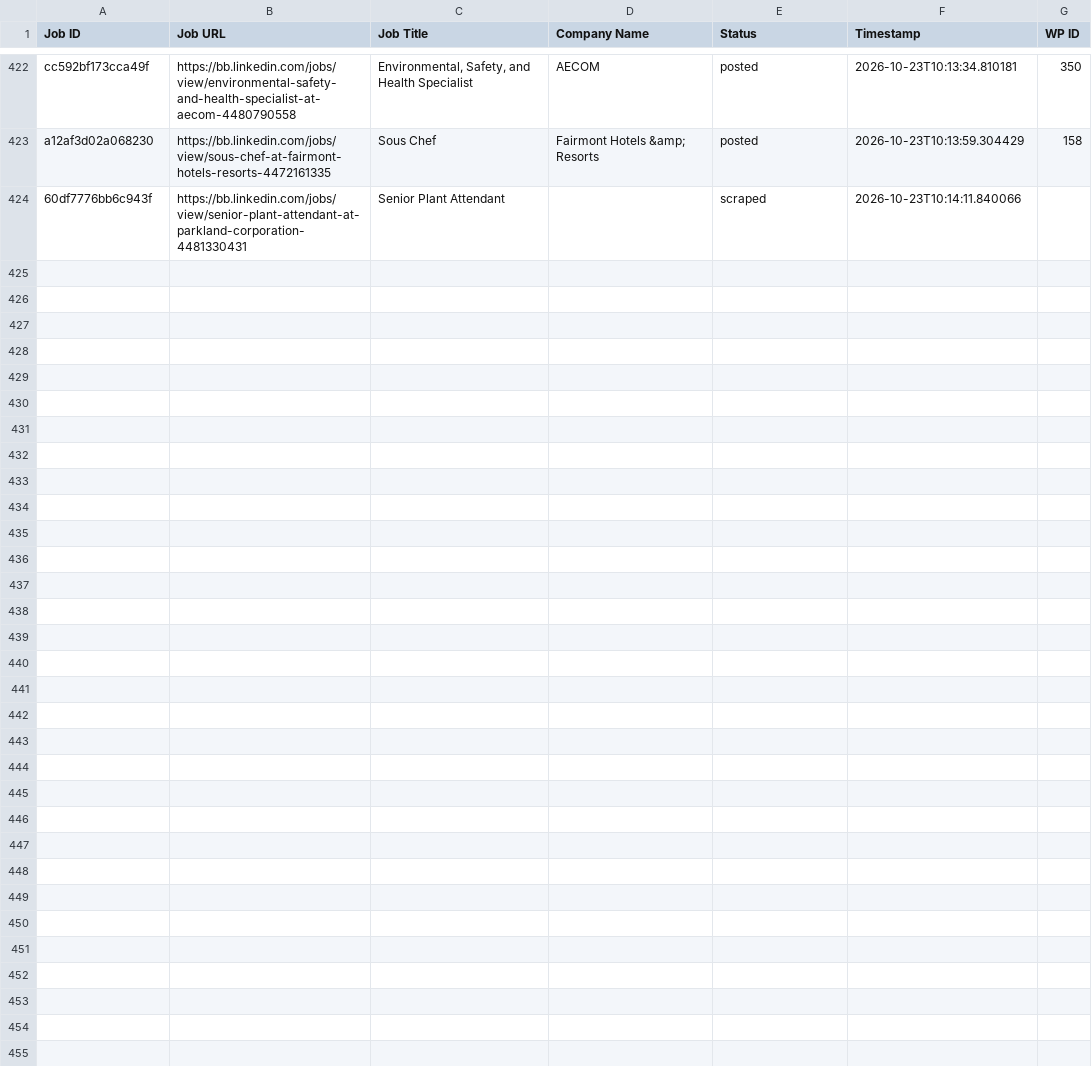
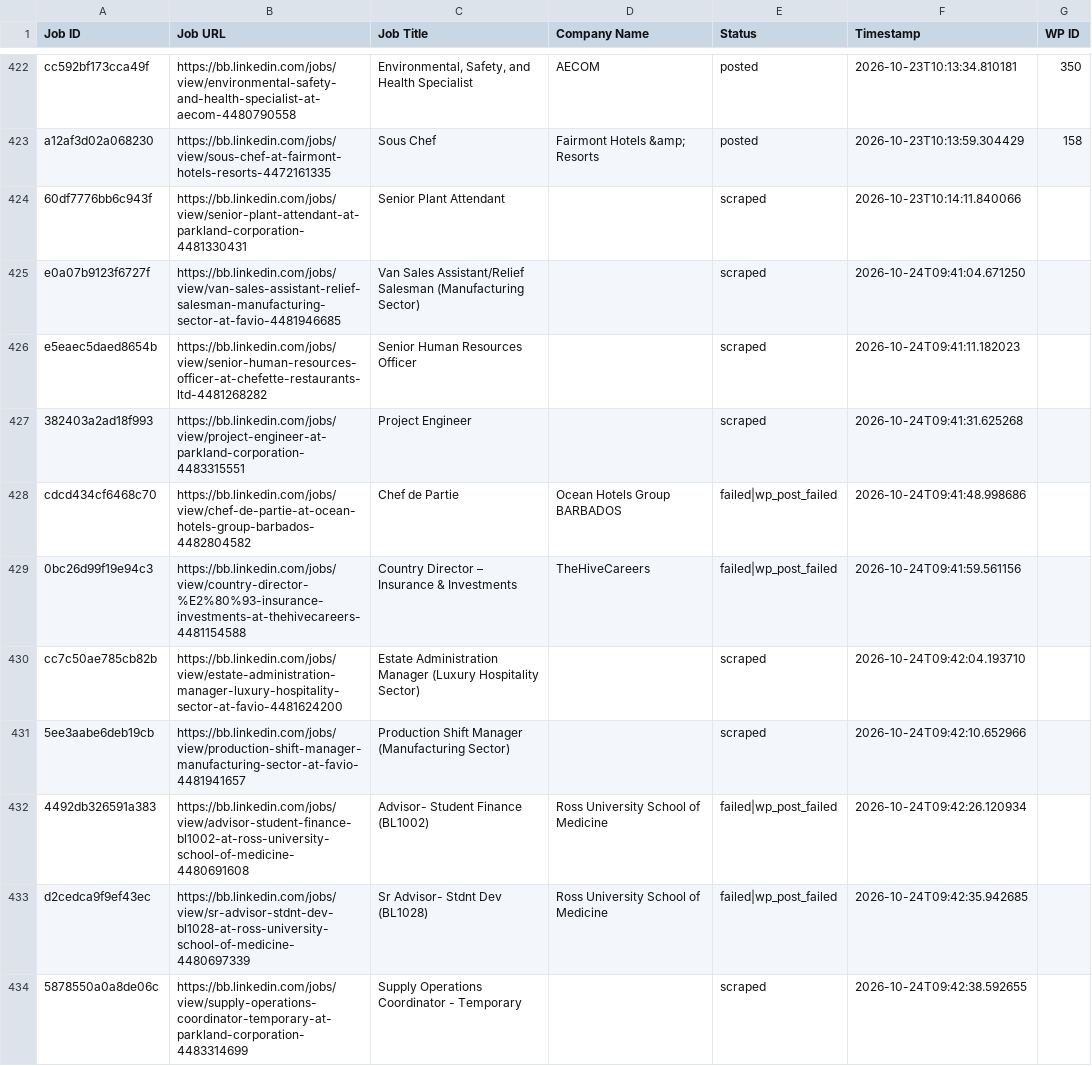
Before and after one commit to vindoky/bb, a CSV file: processed_jobs.csv, drawn as a sheet; only a part is shown, gaps mark what is left out.

```diff
--- a/processed_jobs.csv
+++ b/processed_jobs.csv
@@ -427 +427,11 @@ a12af3d02a068230,https://bb.linkedin.com/jobs/view/sous-chef-at-fairmont-hotels-
 60df7776bb6c943f,https://bb.linkedin.com/jobs/view/senior-plant-attendant-at-parkland-corporation-4481330431,Senior Plant Attendant,,scraped,2026-10-23T10:14:11.840066,
+e0a07b9123f6727f,https://bb.linkedin.com/jobs/view/van-sales-assistant-relief-salesman-manufacturing-sector-at-favio-4481946685,Van Sales Assistant/Relief Salesman (Manufacturing Sector),,scraped,2026-10-24T09:41:04.671250,
+e5eaec5daed8654b,https://bb.linkedin.com/jobs/view/senior-human-resources-officer-at-chefette-restaurants-ltd-4481268282,Senior Human Resources Officer,,scraped,2026-10-24T09:41:11.182023,
+382403a2ad18f993,https://bb.linkedin.com/jobs/view/project-engineer-at-parkland-corporation-4483315551,Project Engineer,,scraped,2026-10-24T09:41:31.625268,
+cdcd434cf6468c70,https://bb.linkedin.com/jobs/view/chef-de-partie-at-ocean-hotels-group-barbados-4482804582,Chef de Partie,Ocean Hotels Group BARBADOS,failed|wp_post_failed,2026-10-24T09:41:48.998686,
+0bc26d99f19e94c3,https://bb.linkedin.com/jobs/view/country-director-%E2%80%93-insurance-investments-at-thehivecareers-4481154588,Country Director – Insurance & Investments,TheHiveCareers,failed|wp_post_failed,2026-10-24T09:41:59.561156,
+cc7c50ae785cb82b,https://bb.linkedin.com/jobs/view/estate-administration-manager-luxury-hospitality-sector-at-favio-4481624200,Estate Administration Manager (Luxury Hospitality Sector),,scraped,2026-10-24T09:42:04.193710,
+5ee3aabe6deb19cb,https://bb.linkedin.com/jobs/view/production-shift-manager-manufacturing-sector-at-favio-4481941657,Production Shift Manager (Manufacturing Sector),,scraped,2026-10-24T09:42:10.652966,
+4492db326591a383,https://bb.linkedin.com/jobs/view/advisor-student-finance-bl1002-at-ross-university-school-of-medicine-4480691608,Advisor- Student Finance (BL1002),Ross University School of Medicine,failed|wp_post_failed,2026-10-24T09:42:26.120934,
+d2cedca9f9ef43ec,https://bb.linkedin.com/jobs/view/sr-advisor-stdnt-dev-bl1028-at-ross-university-school-of-medicine-4480697339,Sr Advisor- Stdnt Dev (BL1028),Ross University School of Medicine,failed|wp_post_failed,2026-10-24T09:42:35.942685,
+5878550a0a8de06c,https://bb.linkedin.com/jobs/view/supply-operations-coordinator-temporary-at-parkland-corporation-4483314699,Supply Operations Coordinator - Temporary,,scraped,2026-10-24T09:42:38.592655,
```
